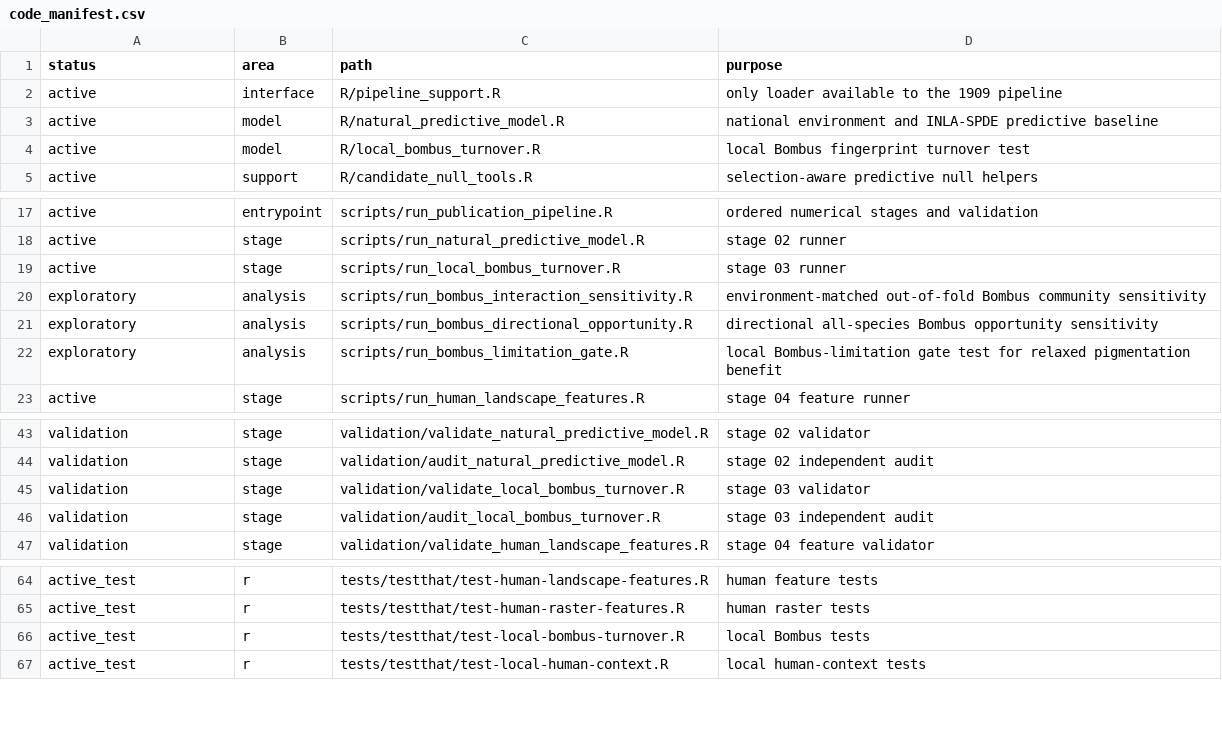
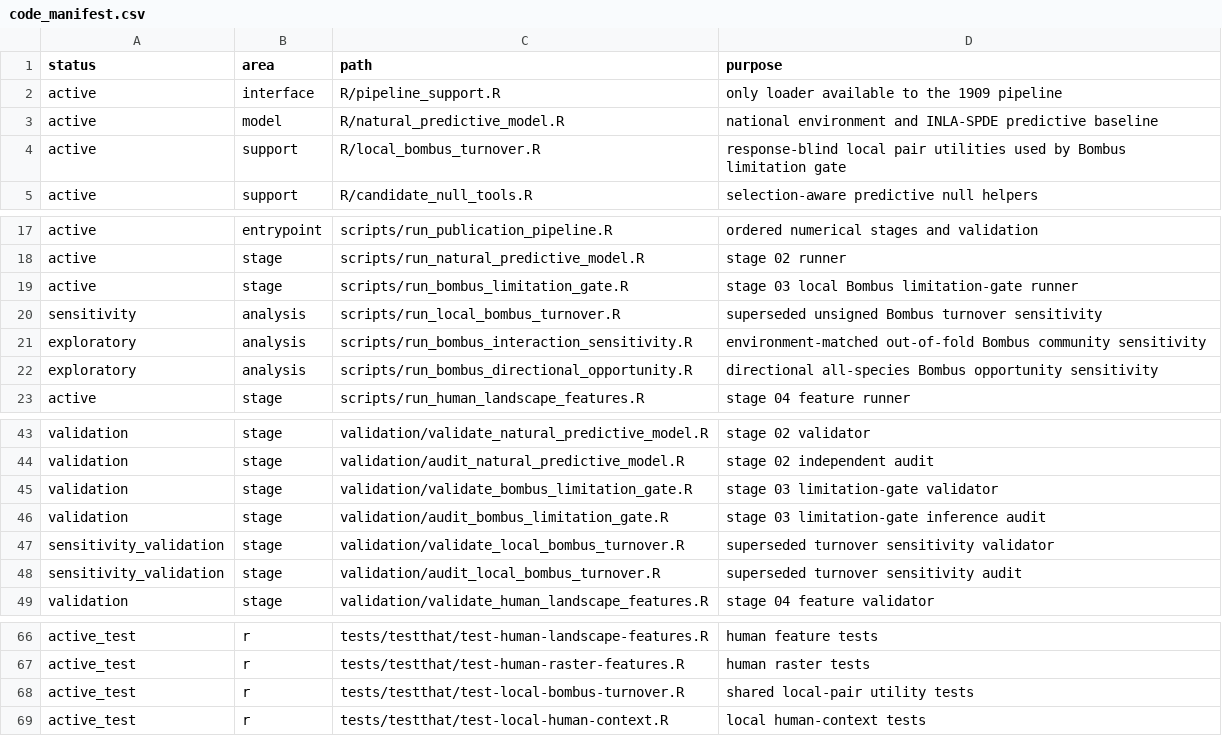
Before and after one commit to zuizui0223/hotarubukuro, a CSV file: config/code_manifest.csv, drawn as a sheet; only a part is shown, gaps mark what is left out.

Commit message:
Declare Bombus limitation gate as active stage 03

```diff
--- a/config/code_manifest.csv
+++ b/config/code_manifest.csv
@@ -3,3 +3,3 @@ active,interface,R/pipeline_support.R,only loader available to the 1909 pipeline
 active,model,R/natural_predictive_model.R,national environment and INLA-SPDE predictive baseline
-active,model,R/local_bombus_turnover.R,local Bombus fingerprint turnover test
+active,support,R/local_bombus_turnover.R,response-blind local pair utilities used by Bombus limitation gate
 active,support,R/candidate_null_tools.R,selection-aware predictive null helpers
@@ -18,6 +18,6 @@ active,entrypoint,scripts/run_publication_pipeline.R,ordered numerical stages an
 active,stage,scripts/run_natural_predictive_model.R,stage 02 runner
-active,stage,scripts/run_local_bombus_turnover.R,stage 03 runner
+active,stage,scripts/run_bombus_limitation_gate.R,stage 03 local Bombus limitation-gate runner
+sensitivity,analysis,scripts/run_local_bombus_turnover.R,superseded unsigned Bombus turnover sensitivity
 exploratory,analysis,scripts/run_bombus_interaction_sensitivity.R,environment-matched out-of-fold Bombus community sensitivity
 exploratory,analysis,scripts/run_bombus_directional_opportunity.R,directional all-species Bombus opportunity sensitivity
-exploratory,analysis,scripts/run_bombus_limitation_gate.R,local Bombus-limitation gate test for relaxed pigmentation benefit
 active,stage,scripts/run_human_landscape_features.R,stage 04 feature runner
@@ -44,4 +44,6 @@ validation,stage,validation/validate_natural_predictive_model.R,stage 02 validat
 validation,stage,validation/audit_natural_predictive_model.R,stage 02 independent audit
-validation,stage,validation/validate_local_bombus_turnover.R,stage 03 validator
-validation,stage,validation/audit_local_bombus_turnover.R,stage 03 independent audit
+validation,stage,validation/validate_bombus_limitation_gate.R,stage 03 limitation-gate validator
+validation,stage,validation/audit_bombus_limitation_gate.R,stage 03 limitation-gate inference audit
+sensitivity_validation,stage,validation/validate_local_bombus_turnover.R,superseded turnover sensitivity validator
+sensitivity_validation,stage,validation/audit_local_bombus_turnover.R,superseded turnover sensitivity audit
 validation,stage,validation/validate_human_landscape_features.R,stage 04 feature validator
@@ -65,3 +67,3 @@ active_test,r,tests/testthat/test-human-landscape-features.R,human feature tests
 active_test,r,tests/testthat/test-human-raster-features.R,human raster tests
-active_test,r,tests/testthat/test-local-bombus-turnover.R,local Bombus tests
+active_test,r,tests/testthat/test-local-bombus-turnover.R,shared local-pair utility tests
 active_test,r,tests/testthat/test-local-human-context.R,local human-context tests
```
